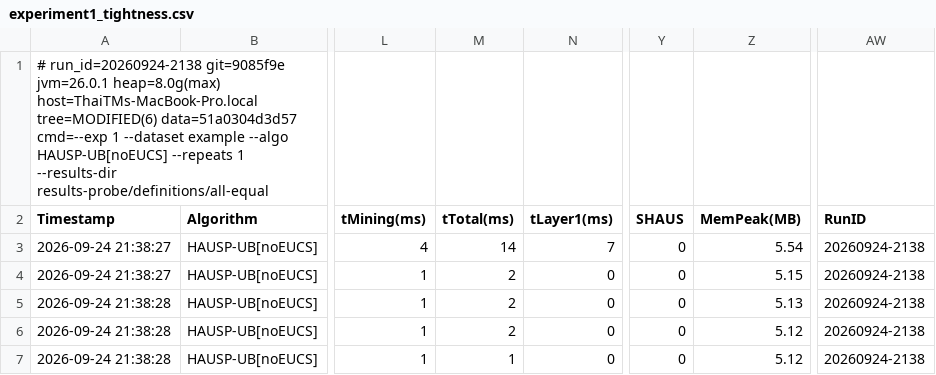
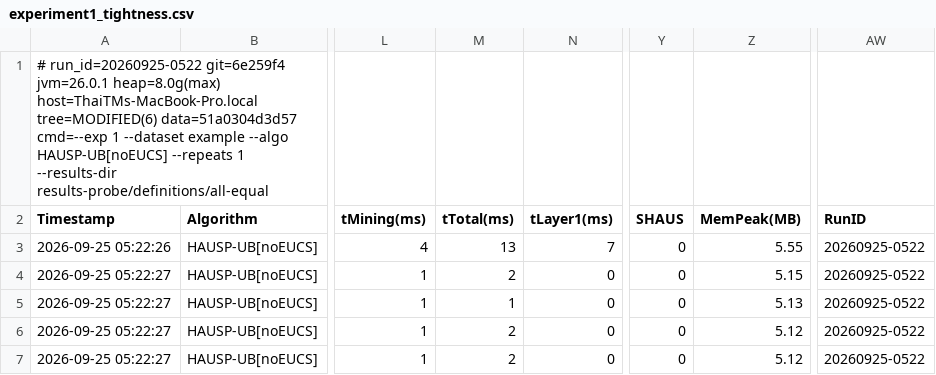
Before and after one commit to tran-minh-thai/incremental-hausp-mining, a CSV file: results-probe/definitions/all-equal/exp1/experiment1_tightness.csv, drawn as a sheet; only a part is shown, gaps mark what is left out; the diff names each change by its address in the sheet, - before the commit and + after, or states it on an @@ line.

```diff
--- a/results-probe/definitions/all-equal/exp1/experiment1_tightness.csv
+++ b/results-probe/definitions/all-equal/exp1/experiment1_tightness.csv
-A1 (Timestamp): # run_id=20260924-2138 git=9085f9e jvm=26.0.1 heap=8.0g(max)…
+A1 (Timestamp): # run_id=20260925-0522 git=6e259f4 jvm=26.0.1 heap=8.0g(max)…
-A3 (Timestamp): 2026-09-24 21:38:27
+A3 (Timestamp): 2026-09-25 05:22:26
-M3 (tTotal(ms)): 14
+M3 (tTotal(ms)): 13
-Z3 (MemPeak(MB)): 5.54
+Z3 (MemPeak(MB)): 5.55
-AW3:AW7 (RunID): 20260924-2138
+AW3:AW7 (RunID): 20260925-0522
-A4 (Timestamp): 2026-09-24 21:38:27
+A4 (Timestamp): 2026-09-25 05:22:27
-A5:A7 (Timestamp): 2026-09-24 21:38:28
+A5:A7 (Timestamp): 2026-09-25 05:22:27
-M5 (tTotal(ms)): 2
+M5 (tTotal(ms)): 1
-M7 (tTotal(ms)): 1
+M7 (tTotal(ms)): 2
```
Also changed, not shown: results-probe/definitions/i-extension-chain/exp1/experiment1_tightness.csv, results-probe/definitions/repeated-occurrence/exp1/experiment1_tightness.csv, 9 other files.
